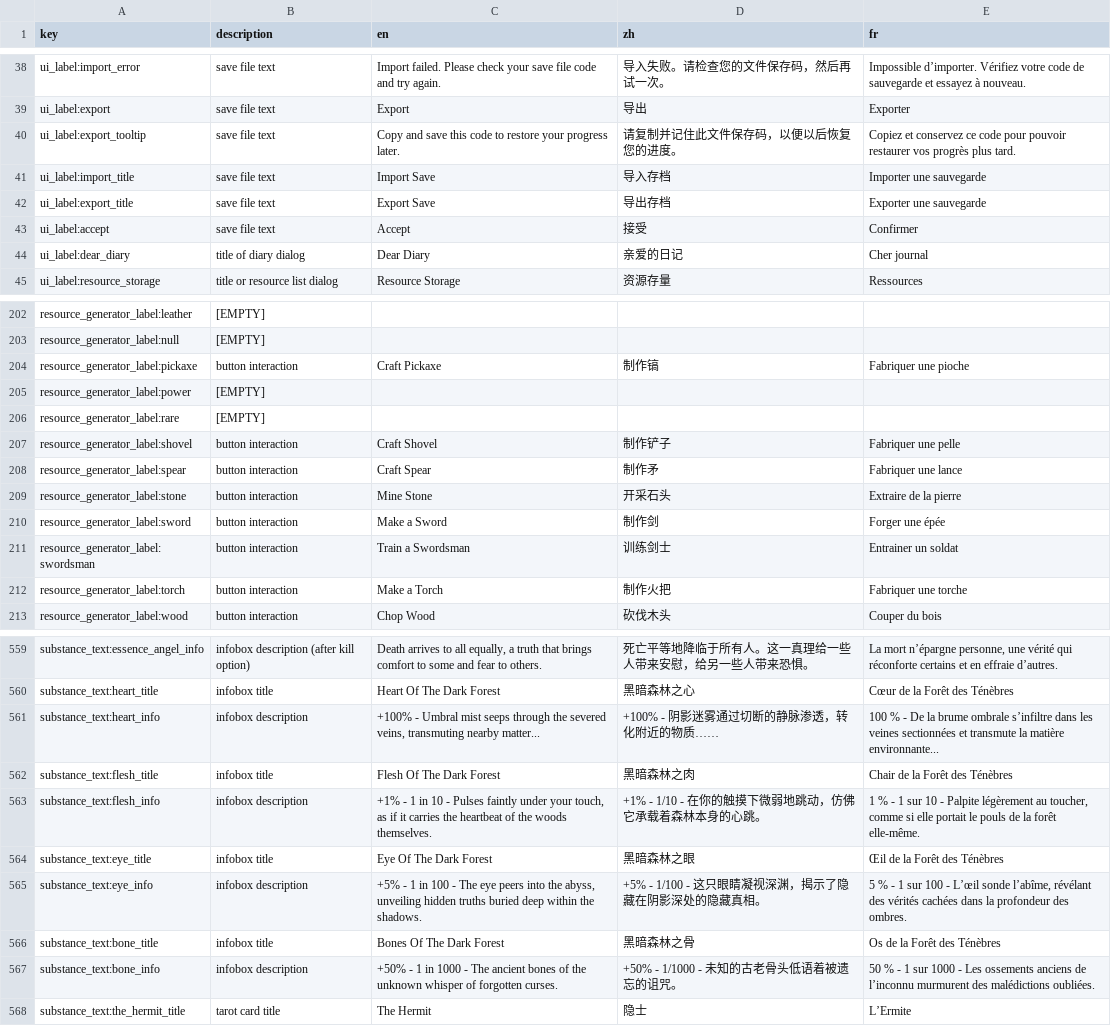
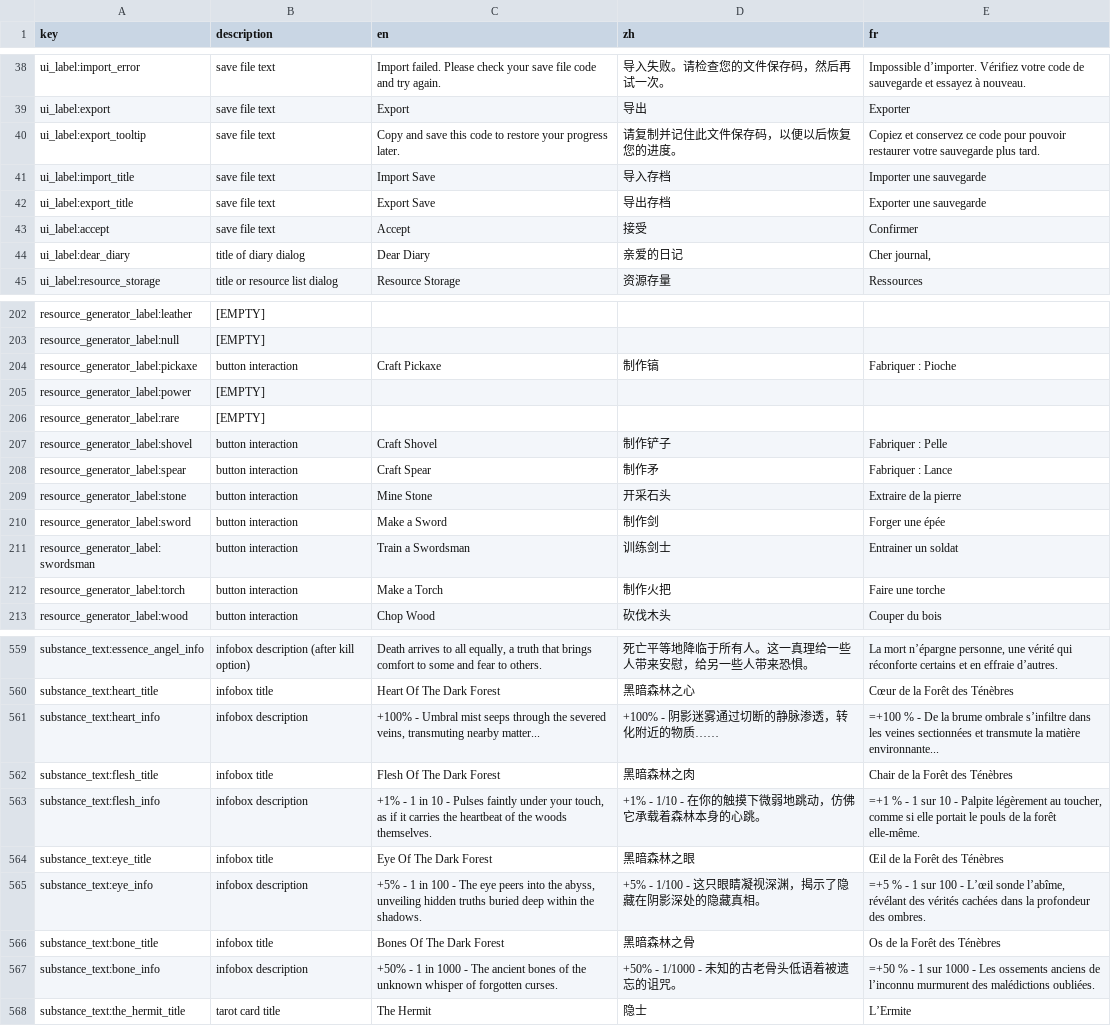
Before and after one commit to TinyTakinTeller/GodotProjectZero, a CSV file: assets/i18n/localization.csv, drawn as a sheet; only a part is shown, gaps mark what is left out; the diff covers the shown part only.

```diff
--- a/assets/i18n/localization.csv
+++ b/assets/i18n/localization.csv
@@ -39,3 +39,3 @@ ui_label:import_error,save file text,Import failed. Please check your save file
 ui_label:export,save file text,Export,导出,Exporter
-ui_label:export_tooltip,save file text,Copy and save this code to restore your progress later.,请复制并记住此文件保存码，以便以后恢复您的进度。,Copiez et conservez ce code pour pouvoir restaurer vos progrès plus tard.
+ui_label:export_tooltip,save file text,Copy and save this code to restore your progress later.,请复制并记住此文件保存码，以便以后恢复您的进度。,Copiez et conservez ce code pour pouvoir restaurer votre sauvegarde plus tard.
 ui_label:import_title,save file text,Import Save,导入存档,Importer une sauvegarde
@@ -43,3 +43,3 @@ ui_label:export_title,save file text,Export Save,导出存档,Exporter une sauve
 ui_label:accept,save file text,Accept,接受,Confirmer
-ui_label:dear_diary,title of diary dialog,Dear Diary,亲爱的日记,Cher journal
+ui_label:dear_diary,title of diary dialog,Dear Diary,亲爱的日记,"Cher journal,"
 ui_label:resource_storage,title or resource list dialog,Resource Storage,资源存量,Ressources
@@ -203,7 +203,7 @@ resource_generator_label:leather,[EMPTY],,,
 resource_generator_label:null,[EMPTY],,,
-resource_generator_label:pickaxe,button interaction,Craft Pickaxe,制作镐,Fabriquer une pioche
+resource_generator_label:pickaxe,button interaction,Craft Pickaxe,制作镐,Fabriquer : Pioche
 resource_generator_label:power,[EMPTY],,,
 resource_generator_label:rare,[EMPTY],,,
-resource_generator_label:shovel,button interaction,Craft Shovel,制作铲子,Fabriquer une pelle
-resource_generator_label:spear,button interaction,Craft Spear,制作矛,Fabriquer une lance
+resource_generator_label:shovel,button interaction,Craft Shovel,制作铲子,Fabriquer : Pelle
+resource_generator_label:spear,button interaction,Craft Spear,制作矛,Fabriquer : Lance
 resource_generator_label:stone,button interaction,Mine Stone,开采石头,Extraire de la pierre
@@ -211,3 +211,3 @@ resource_generator_label:sword,button interaction,Make a Sword,制作剑,Forger
 resource_generator_label:swordsman,button interaction,Train a Swordsman,训练剑士,Entrainer un soldat
-resource_generator_label:torch,button interaction,Make a Torch,制作火把,Fabriquer une torche
+resource_generator_label:torch,button interaction,Make a Torch,制作火把,Faire une torche
 resource_generator_label:wood,button interaction,Chop Wood,砍伐木头,Couper du bois
@@ -560,9 +560,9 @@ substance_text:essence_angel_info,infobox description (after kill option),"Death
 substance_text:heart_title,infobox title,Heart Of The Dark Forest,黑暗森林之心,Cœur de la Forêt des Ténèbres
-substance_text:heart_info,infobox description,"+100% - Umbral mist seeps through the severed veins, transmuting nearby matter...",+100% - 阴影迷雾通过切断的静脉渗透，转化附近的物质……,100 % - De la brume ombrale s’infiltre dans les veines sectionnées et transmute la matière environnante...
+substance_text:heart_info,infobox description,"+100% - Umbral mist seeps through the severed veins, transmuting nearby matter...",+100% - 阴影迷雾通过切断的静脉渗透，转化附近的物质……,=+100 % - De la brume ombrale s’infiltre dans les veines sectionnées et transmute la matière environnante...
 substance_text:flesh_title,infobox title,Flesh Of The Dark Forest,黑暗森林之肉,Chair de la Forêt des Ténèbres
-substance_text:flesh_info,infobox description,"+1% - 1 in 10 - Pulses faintly under your touch, as if it carries the heartbeat of the woods themselves.",+1% - 1/10 - 在你的触摸下微弱地跳动，仿佛它承载着森林本身的心跳。,"1 % - 1 sur 10 - Palpite légèrement au toucher, comme si elle portait le pouls de la forêt elle-même."
+substance_text:flesh_info,infobox description,"+1% - 1 in 10 - Pulses faintly under your touch, as if it carries the heartbeat of the woods themselves.",+1% - 1/10 - 在你的触摸下微弱地跳动，仿佛它承载着森林本身的心跳。,"=+1 % - 1 sur 10 - Palpite légèrement au toucher, comme si elle portait le pouls de la forêt elle-même."
 substance_text:eye_title,infobox title,Eye Of The Dark Forest,黑暗森林之眼,Œil de la Forêt des Ténèbres
-substance_text:eye_info,infobox description,"+5% - 1 in 100 - The eye peers into the abyss, unveiling hidden truths buried deep within the shadows.",+5% - 1/100 - 这只眼睛凝视深渊，揭示了隐藏在阴影深处的隐藏真相。,"5 % - 1 sur 100 - L’œil sonde l’abîme, révélant des vérités cachées dans la profondeur des ombres."
+substance_text:eye_info,infobox description,"+5% - 1 in 100 - The eye peers into the abyss, unveiling hidden truths buried deep within the shadows.",+5% - 1/100 - 这只眼睛凝视深渊，揭示了隐藏在阴影深处的隐藏真相。,"=+5 % - 1 sur 100 - L’œil sonde l’abîme, révélant des vérités cachées dans la profondeur des ombres."
 substance_text:bone_title,infobox title,Bones Of The Dark Forest,黑暗森林之骨,Os de la Forêt des Ténèbres
-substance_text:bone_info,infobox description,+50% - 1 in 1000 - The ancient bones of the unknown whisper of forgotten curses.,+50% - 1/1000 - 未知的古老骨头低语着被遗忘的诅咒。,50 % - 1 sur 1000 - Les ossements anciens de l’inconnu murmurent des malédictions oubliées.
+substance_text:bone_info,infobox description,+50% - 1 in 1000 - The ancient bones of the unknown whisper of forgotten curses.,+50% - 1/1000 - 未知的古老骨头低语着被遗忘的诅咒。,=+50 % - 1 sur 1000 - Les ossements anciens de l’inconnu murmurent des malédictions oubliées.
 substance_text:the_hermit_title,tarot card title,The Hermit,隐士,L’Ermite
```
Also changed, not shown: 19 edited cells elsewhere in this file, 7 other files.
